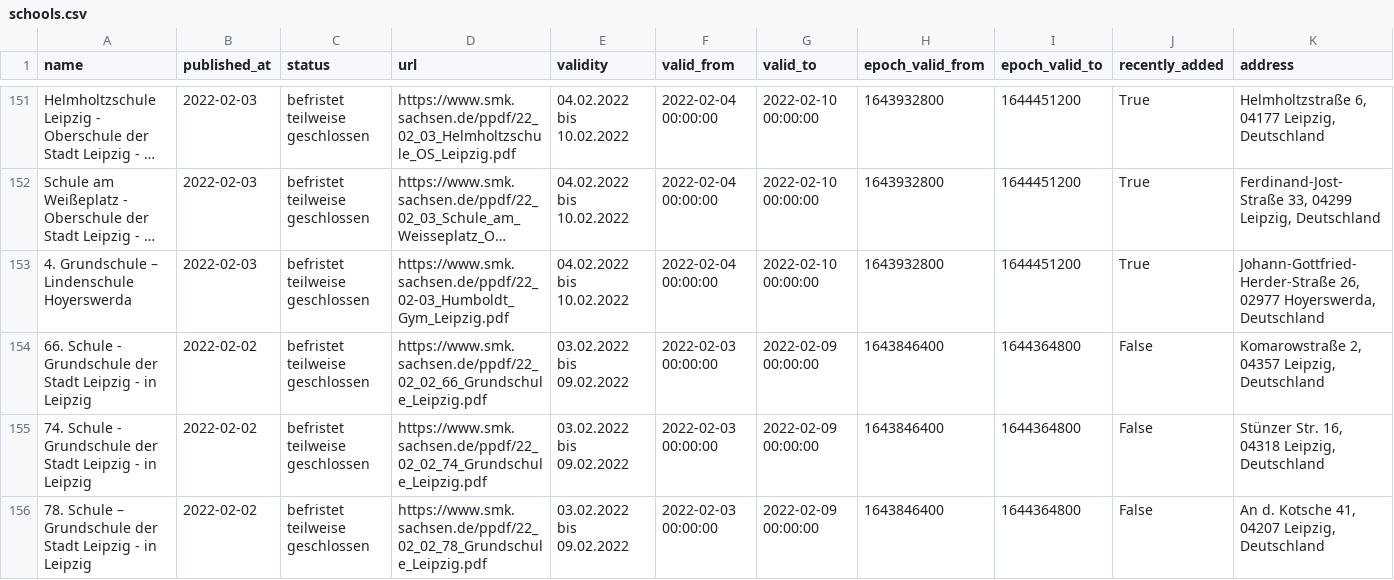
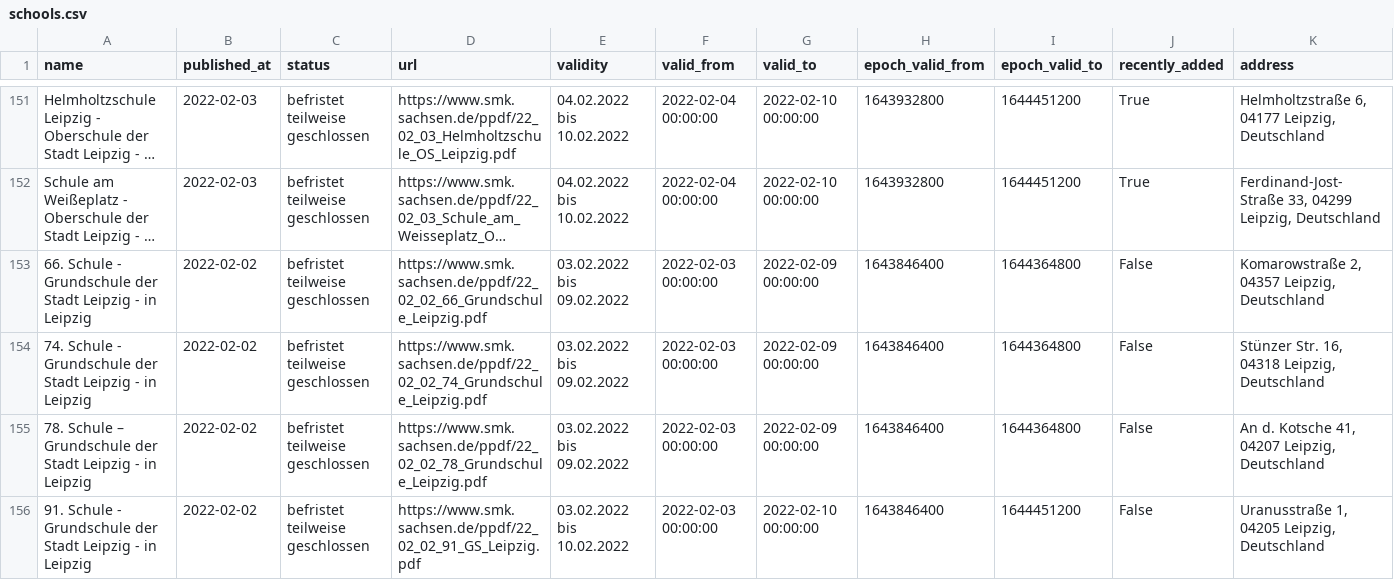
Before and after one commit to jezdez/snsz, a CSV file: data/schools.csv, drawn as a sheet; only a part is shown, gaps mark what is left out; the shorter side is filled out with more unchanged rows; long unchanged cells end in …; rows hold the shown columns only; the diff names each change by its address in the sheet, - before the commit and + after, or states it on an @@ line.

```diff
--- a/data/schools.csv
+++ b/data/schools.csv
-row 153: 4. Grundschule – Lindenschule Hoyerswerda | 2022-02-03 | befristet teilweise geschlossen | https://www.smk.sachsen.de/ppdf/22_02-03_Humboldt_Gym_Leipzig.pdf | 04.02.2022 bis 10.02.2022 | 2022-02-04 00:00:00 | 2022-02-10 00:00:00 | 1643932800 | 1644451200 | True | Johann-Gottfried-Herder-Straße 26, 02977 Hoyerswerda, Deutschland
```
Also changed, not shown: 4 other files.
